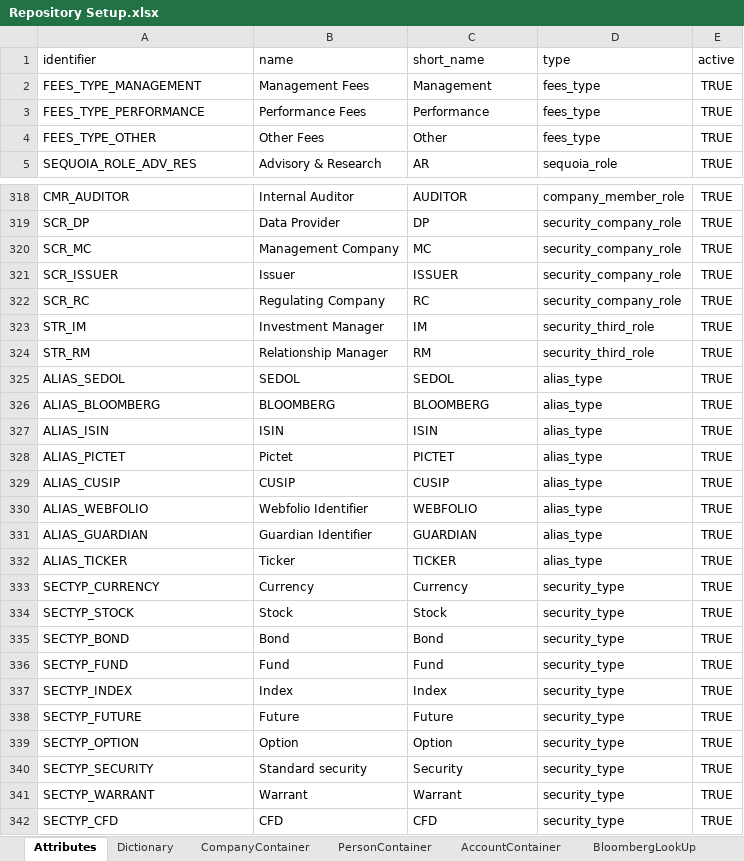
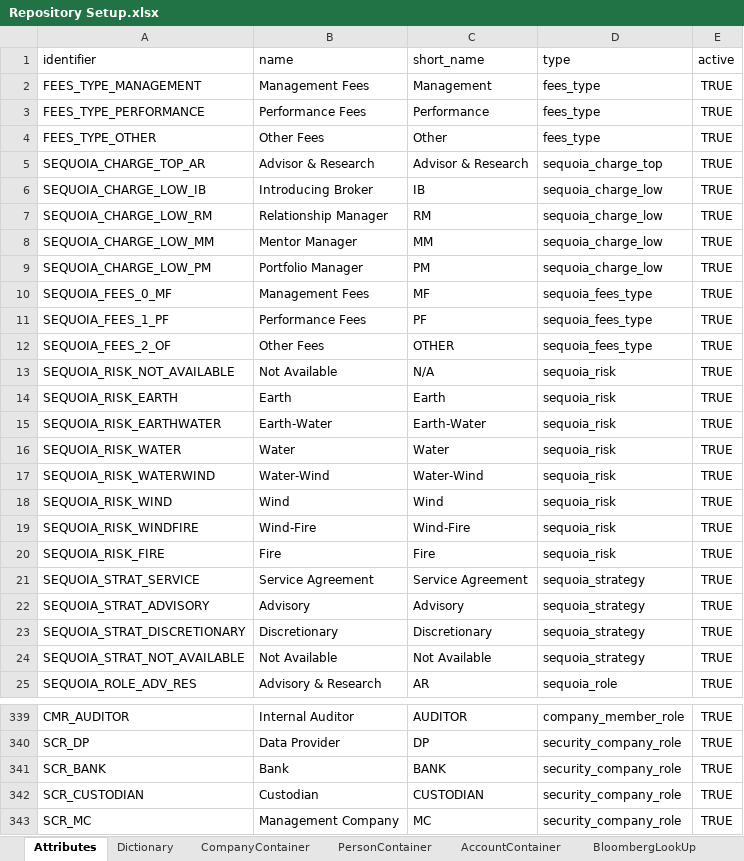
Before and after one commit to humblejok/gso_finale, an Excel workbook: resources/Repository Setup.xlsx, sheet Attributes, drawn as a sheet; only a part is shown, gaps mark what is left out; the shorter side is filled out with more unchanged rows; values as stored, in another font and other column widths than the file's, no borders; the diff covers the shown part only; the diff names each change by its address in the sheet, - before the commit and + after, or states it on an @@ line.

Commit message:
List display, SEQUOIA custo,

```diff
--- a/resources/Repository Setup.xlsx (sheet Attributes)
+++ b/resources/Repository Setup.xlsx (sheet Attributes)
+row 5: SEQUOIA_CHARGE_TOP_AR | Advisor & Research | Advisor & Research | sequoia_charge_top | TRUE
+row 6: SEQUOIA_CHARGE_LOW_IB | Introducing Broker | IB | sequoia_charge_low | TRUE
+row 7: SEQUOIA_CHARGE_LOW_RM | Relationship Manager | RM | sequoia_charge_low | TRUE
+row 8: SEQUOIA_CHARGE_LOW_MM | Mentor Manager | MM | sequoia_charge_low | TRUE
+row 9: SEQUOIA_CHARGE_LOW_PM | Portfolio Manager | PM | sequoia_charge_low | TRUE
+row 10: SEQUOIA_FEES_0_MF | Management Fees | MF | sequoia_fees_type | TRUE
+row 11: SEQUOIA_FEES_1_PF | Performance Fees | PF | sequoia_fees_type | TRUE
+row 12: SEQUOIA_FEES_2_OF | Other Fees | OTHER | sequoia_fees_type | TRUE
+row 13: SEQUOIA_RISK_NOT_AVAILABLE | Not Available | N/A | sequoia_risk | TRUE
+row 14: SEQUOIA_RISK_EARTH | Earth | Earth | sequoia_risk | TRUE
+row 15: SEQUOIA_RISK_EARTHWATER | Earth-Water | Earth-Water | sequoia_risk | TRUE
+row 16: SEQUOIA_RISK_WATER | Water | Water | sequoia_risk | TRUE
+row 17: SEQUOIA_RISK_WATERWIND | Water-Wind | Water-Wind | sequoia_risk | TRUE
+row 18: SEQUOIA_RISK_WIND | Wind | Wind | sequoia_risk | TRUE
+row 19: SEQUOIA_RISK_WINDFIRE | Wind-Fire | Wind-Fire | sequoia_risk | TRUE
+row 20: SEQUOIA_RISK_FIRE | Fire | Fire | sequoia_risk | TRUE
+row 21: SEQUOIA_STRAT_SERVICE | Service Agreement | Service Agreement | sequoia_strategy | TRUE
+row 22: SEQUOIA_STRAT_ADVISORY | Advisory | Advisory | sequoia_strategy | TRUE
+row 23: SEQUOIA_STRAT_DISCRETIONARY | Discretionary | Discretionary | sequoia_strategy | TRUE
+row 24: SEQUOIA_STRAT_NOT_AVAILABLE | Not Available | Not Available | sequoia_strategy | TRUE
+row 341: SCR_BANK | Bank | BANK | security_company_role | TRUE
+row 342: SCR_CUSTODIAN | Custodian | CUSTODIAN | security_company_role | TRUE
```
Also changed, not shown: 1 added row elsewhere in this sheet, 32 other files.
